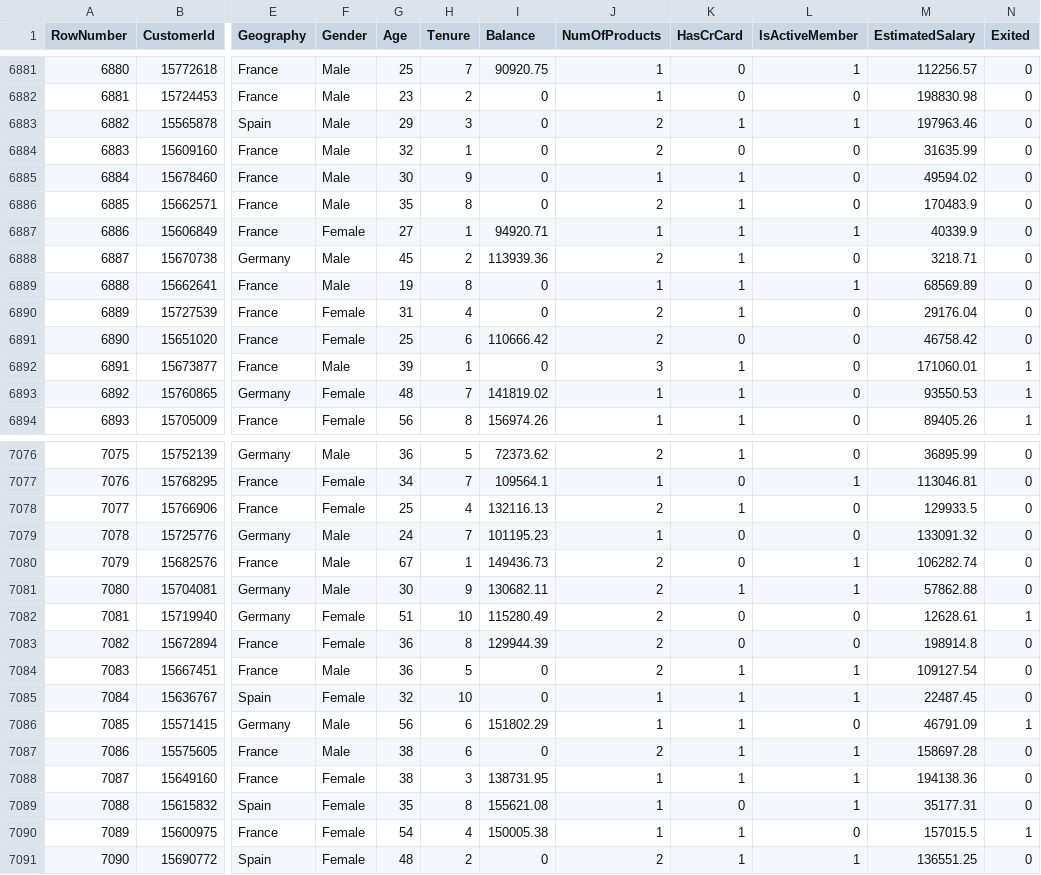
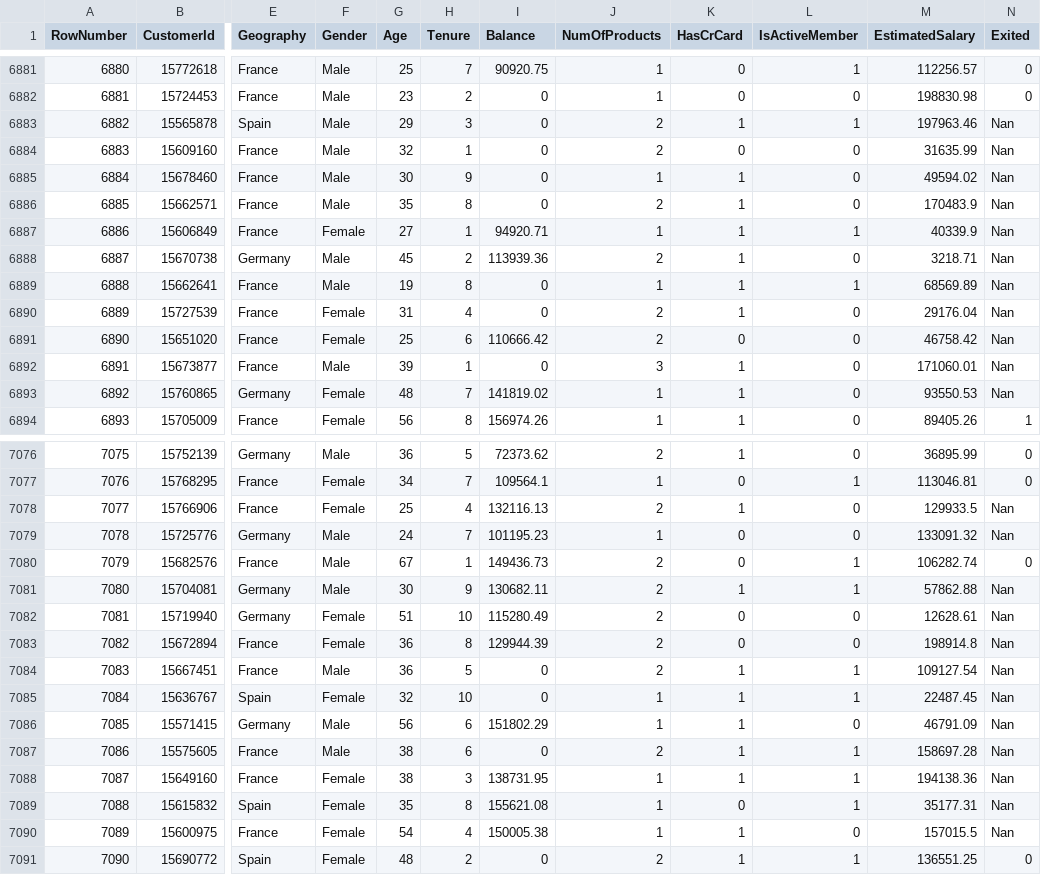
Before and after one commit to matTrabolsi/Banking-Customer-Churn-Prediction, a CSV file: ProjectFiles/Churn_Modelling.csv, drawn as a sheet; only a part is shown, gaps mark what is left out; the diff covers the shown part only; the diff names each change by its address in the sheet, - before the commit and + after, or states it on an @@ line.

```diff
--- a/ProjectFiles/Churn_Modelling.csv
+++ b/ProjectFiles/Churn_Modelling.csv
-N6883:N6891 (Exited): 0
+N6883:N6891 (Exited): Nan
-N6892:N6893 (Exited): 1
+N6892:N6893 (Exited): Nan
-N7078:N7079 (Exited): 0
+N7078:N7079 (Exited): Nan
-N7081 (Exited): 0
+N7081 (Exited): Nan
-N7082 (Exited): 1
+N7082 (Exited): Nan
-N7083:N7085 (Exited): 0
+N7083:N7085 (Exited): Nan
-N7086 (Exited): 1
+N7086 (Exited): Nan
-N7087:N7089 (Exited): 0
+N7087:N7089 (Exited): Nan
-N7090 (Exited): 1
+N7090 (Exited): Nan
```
Also changed, not shown: 39 edited cells elsewhere in this file, 1 other file.
